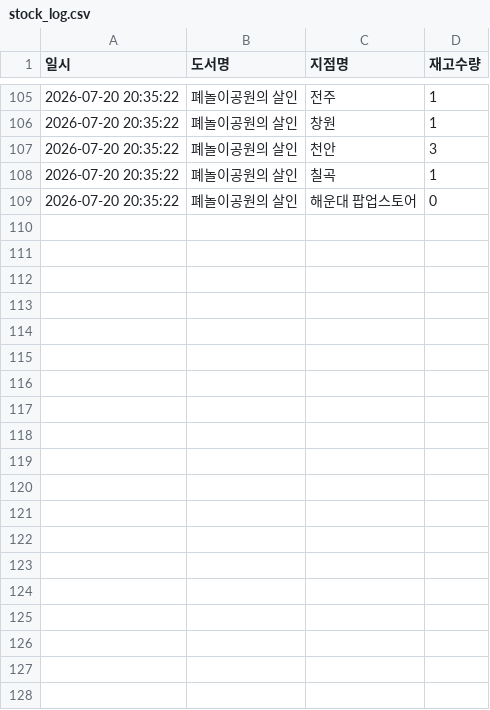
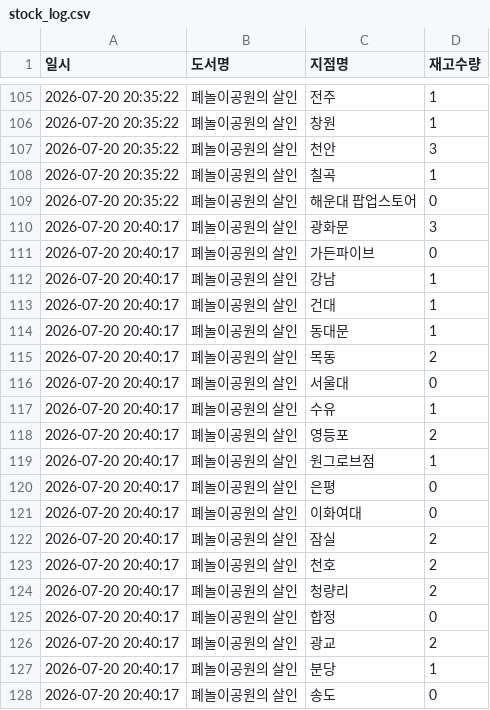
Before and after one commit to sa-iy-ou/kyobo-monitor, a CSV file: stock_log.csv, drawn as a sheet; only a part is shown, gaps mark what is left out; the diff covers the shown part only.

```diff
--- a/stock_log.csv
+++ b/stock_log.csv
@@ -109 +109,20 @@
 2026-07-20 20:35:22,폐놀이공원의 살인,해운대 팝업스토어,0
+2026-07-20 20:40:17,폐놀이공원의 살인,광화문,3
+2026-07-20 20:40:17,폐놀이공원의 살인,가든파이브,0
+2026-07-20 20:40:17,폐놀이공원의 살인,강남,1
+2026-07-20 20:40:17,폐놀이공원의 살인,건대,1
+2026-07-20 20:40:17,폐놀이공원의 살인,동대문,1
+2026-07-20 20:40:17,폐놀이공원의 살인,목동,2
+2026-07-20 20:40:17,폐놀이공원의 살인,서울대,0
+2026-07-20 20:40:17,폐놀이공원의 살인,수유,1
+2026-07-20 20:40:17,폐놀이공원의 살인,영등포,2
+2026-07-20 20:40:17,폐놀이공원의 살인,원그로브점,1
+2026-07-20 20:40:17,폐놀이공원의 살인,은평,0
+2026-07-20 20:40:17,폐놀이공원의 살인,이화여대,0
+2026-07-20 20:40:17,폐놀이공원의 살인,잠실,2
+2026-07-20 20:40:17,폐놀이공원의 살인,천호,2
+2026-07-20 20:40:17,폐놀이공원의 살인,청량리,2
+2026-07-20 20:40:17,폐놀이공원의 살인,합정,0
+2026-07-20 20:40:17,폐놀이공원의 살인,광교,2
+2026-07-20 20:40:17,폐놀이공원의 살인,분당,1
+2026-07-20 20:40:17,폐놀이공원의 살인,송도,0
```
Also changed, not shown: 17 added rows elsewhere in this file.
